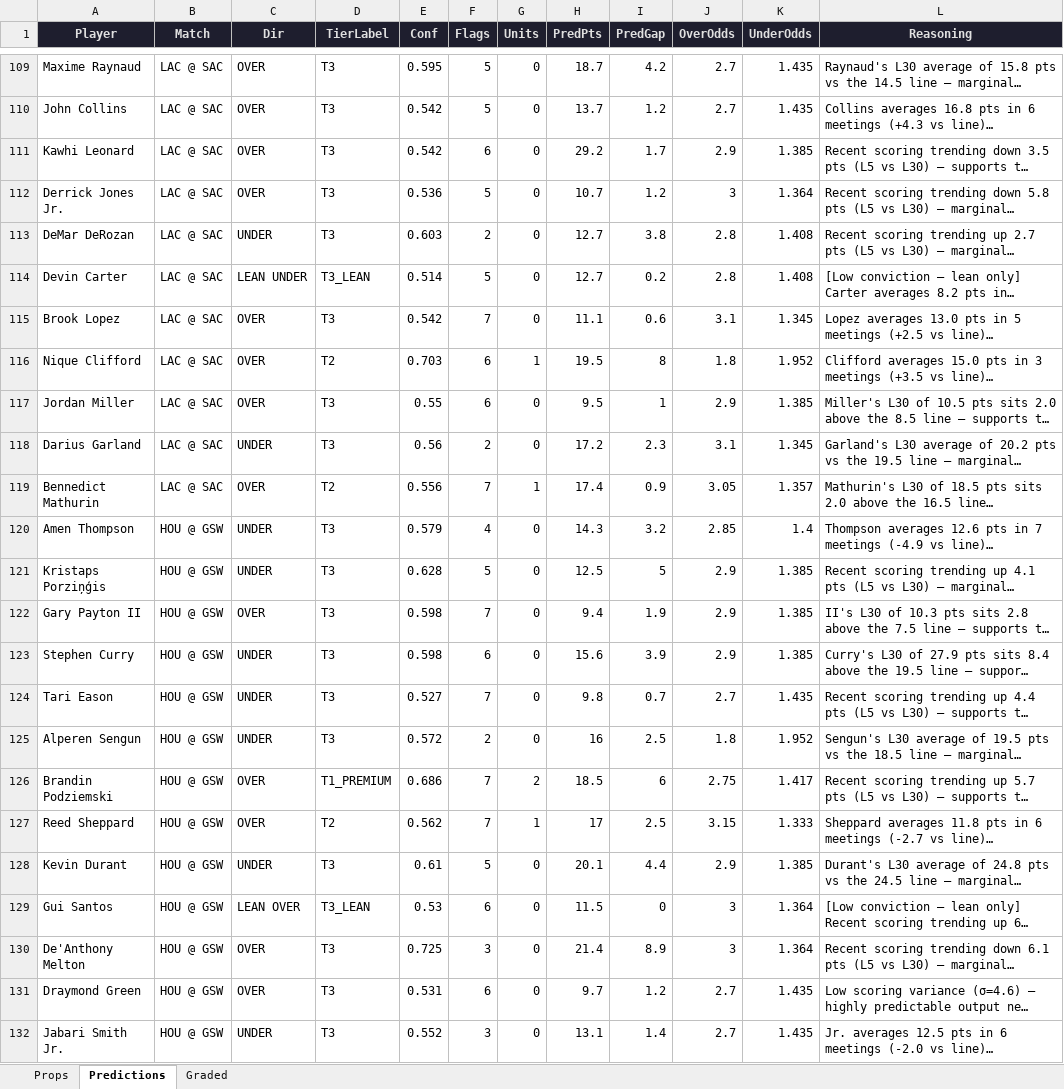
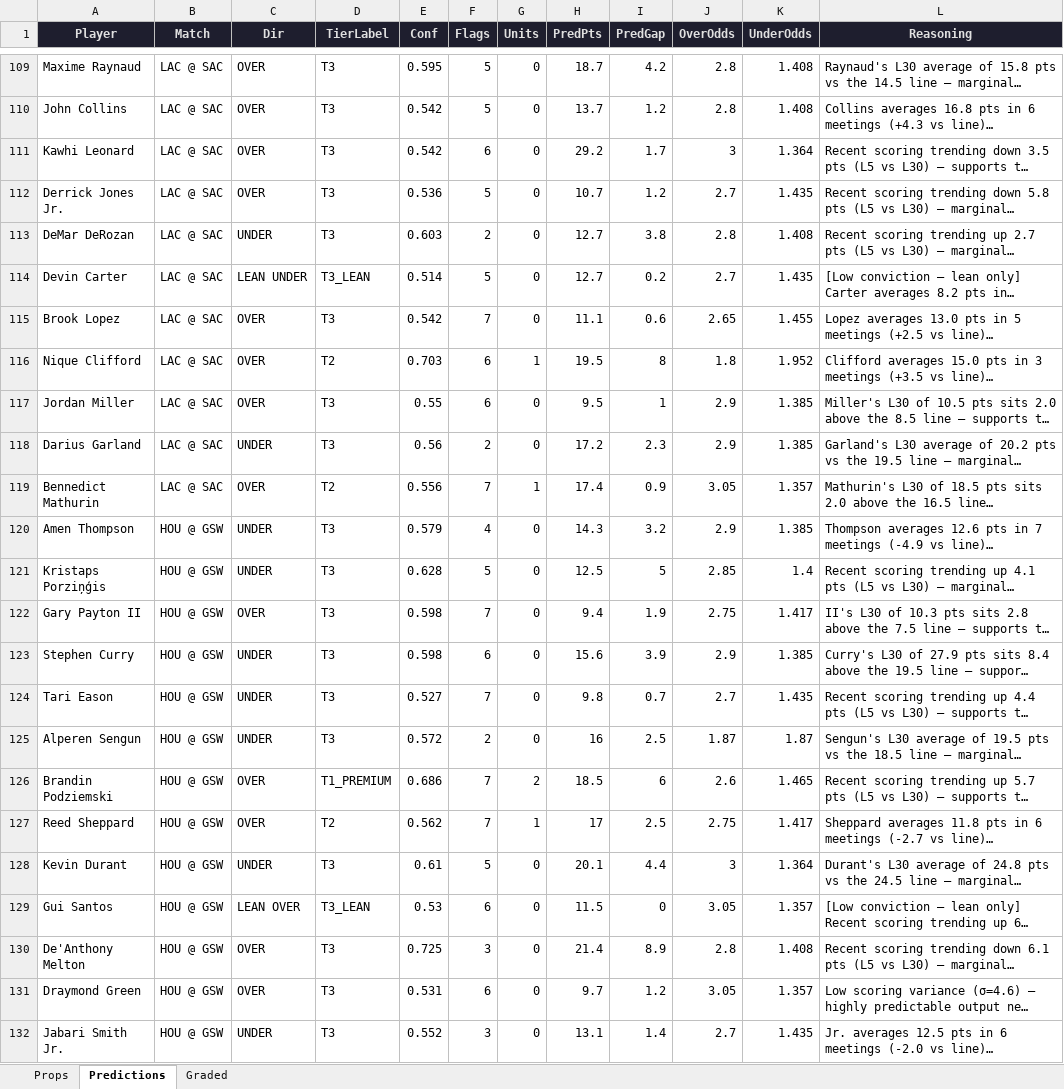
Before and after one commit to iamwerewolf1007/PropEdgeV9.2, an Excel workbook: daily/2026-04-05.xlsx, sheet Predictions, drawn as a sheet; only a part is shown, gaps mark what is left out; long unchanged cells end in …; values as stored, in another font and other column widths than the file's, no borders; the diff covers the shown part only; the diff names each change by its address in the sheet, - before the commit and + after, or states it on an @@ line.

```diff
--- a/daily/2026-04-05.xlsx (sheet Predictions)
+++ b/daily/2026-04-05.xlsx (sheet Predictions)
-J109:J110 (OverOdds): 2.7
+J109:J110 (OverOdds): 2.8
-K109:K110 (UnderOdds): 1.435
+K109:K110 (UnderOdds): 1.408
-J111 (OverOdds): 2.9
+J111 (OverOdds): 3
-K111 (UnderOdds): 1.385
+K111 (UnderOdds): 1.364
-J112 (OverOdds): 3
+J112 (OverOdds): 2.7
-K112 (UnderOdds): 1.364
+K112 (UnderOdds): 1.435
-J114 (OverOdds): 2.8
+J114 (OverOdds): 2.7
-K114 (UnderOdds): 1.408
+K114 (UnderOdds): 1.435
-J115 (OverOdds): 3.1
+J115 (OverOdds): 2.65
-K115 (UnderOdds): 1.345
+K115 (UnderOdds): 1.455
-J118 (OverOdds): 3.1
+J118 (OverOdds): 2.9
-K118 (UnderOdds): 1.345
+K118 (UnderOdds): 1.385
-J120 (OverOdds): 2.85
+J120 (OverOdds): 2.9
-K120 (UnderOdds): 1.4
+K120 (UnderOdds): 1.385
-J121 (OverOdds): 2.9
+J121 (OverOdds): 2.85
-K121 (UnderOdds): 1.385
+K121 (UnderOdds): 1.4
-J122 (OverOdds): 2.9
+J122 (OverOdds): 2.75
-K122 (UnderOdds): 1.385
+K122 (UnderOdds): 1.417
-J125 (OverOdds): 1.8
+J125 (OverOdds): 1.87
-K125 (UnderOdds): 1.952
+K125 (UnderOdds): 1.87
-J126 (OverOdds): 2.75
+J126 (OverOdds): 2.6
-K126 (UnderOdds): 1.417
+K126 (UnderOdds): 1.465
-J127 (OverOdds): 3.15
+J127 (OverOdds): 2.75
-K127 (UnderOdds): 1.333
+K127 (UnderOdds): 1.417
-J128 (OverOdds): 2.9
+J128 (OverOdds): 3
-K128 (UnderOdds): 1.385
+K128 (UnderOdds): 1.364
-J129 (OverOdds): 3
+J129 (OverOdds): 3.05
-K129 (UnderOdds): 1.364
+K129 (UnderOdds): 1.357
-J130 (OverOdds): 3
+J130 (OverOdds): 2.8
-K130 (UnderOdds): 1.364
+K130 (UnderOdds): 1.408
-J131 (OverOdds): 2.7
+J131 (OverOdds): 3.05
-K131 (UnderOdds): 1.435
+K131 (UnderOdds): 1.357
```
Also changed, not shown: 12 added rows, 12 removed rows and 177 edited cells elsewhere in this sheet, sheet Props, sheet Graded, 3 other files.
